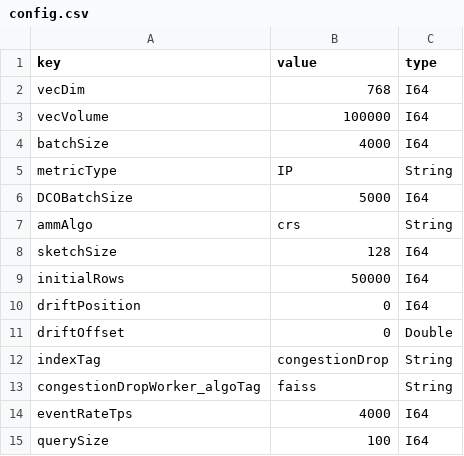
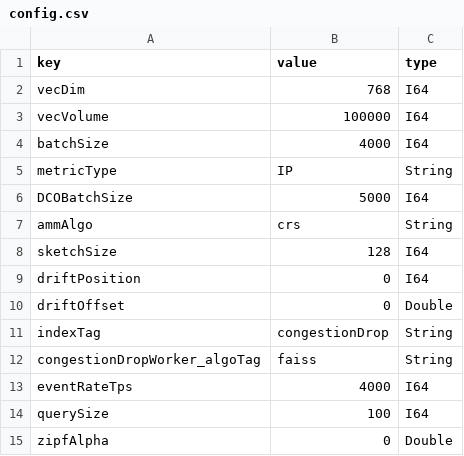
Before and after one commit to intellistream/CANDY, a CSV file: config/config.csv, drawn as a sheet; only a part is shown; the shorter side is filled out with more unchanged rows; the diff names each change by its address in the sheet, - before the commit and + after, or states it on an @@ line.

```diff
--- a/config/config.csv
+++ b/config/config.csv
-row 9: initialRows | 50000 | I64
```
Also changed, not shown: 7 other files.
